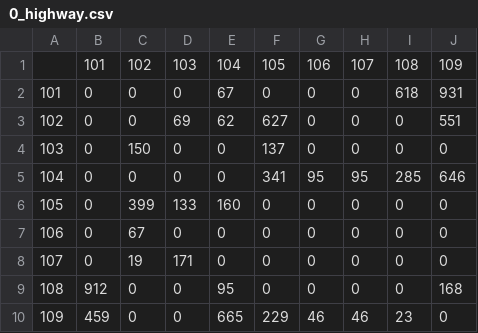
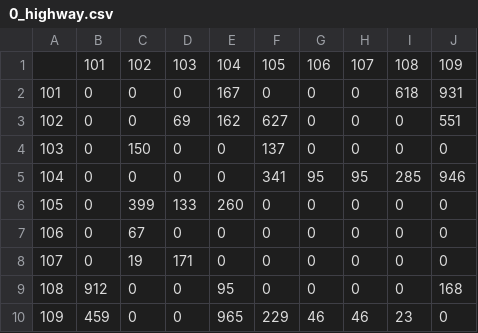
Before and after one commit to Kalllmarik/greenline_OD, a CSV file: out_in/od/morning/0_highway.csv, drawn as a sheet.

```diff
--- a/out_in/od/morning/0_highway.csv
+++ b/out_in/od/morning/0_highway.csv
@@ -1,7 +1,7 @@
 ;101;102;103;104;105;106;107;108;109
-101;0;0;0;67;0;0;0;618;931
-102;0;0;69;62;627;0;0;0;551
+101;0;0;0;167;0;0;0;618;931
+102;0;0;69;162;627;0;0;0;551
 103;0;150;0;0;137;0;0;0;0
-104;0;0;0;0;341;95;95;285;646
-105;0;399;133;160;0;0;0;0;0
+104;0;0;0;0;341;95;95;285;946
+105;0;399;133;260;0;0;0;0;0
 106;0;67;0;0;0;0;0;0;0
@@ -9,2 +9,2 @@
 108;912;0;0;95;0;0;0;0;168
-109;459;0;0;665;229;46;46;23;0
+109;459;0;0;965;229;46;46;23;0
```
Also changed, not shown: 4 other files.
